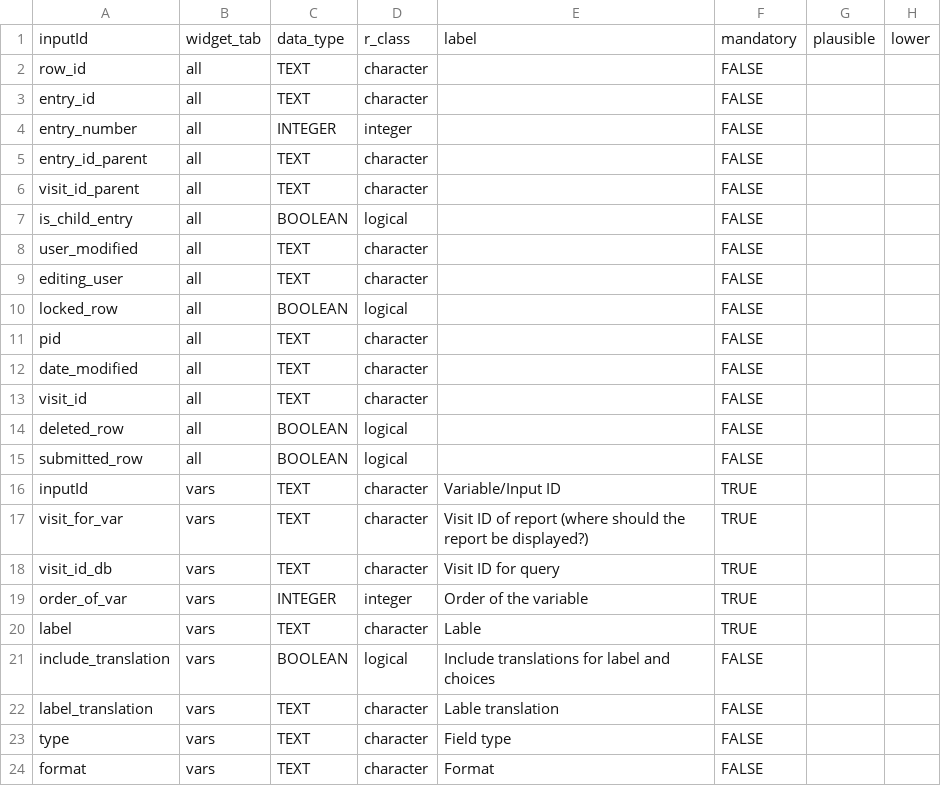
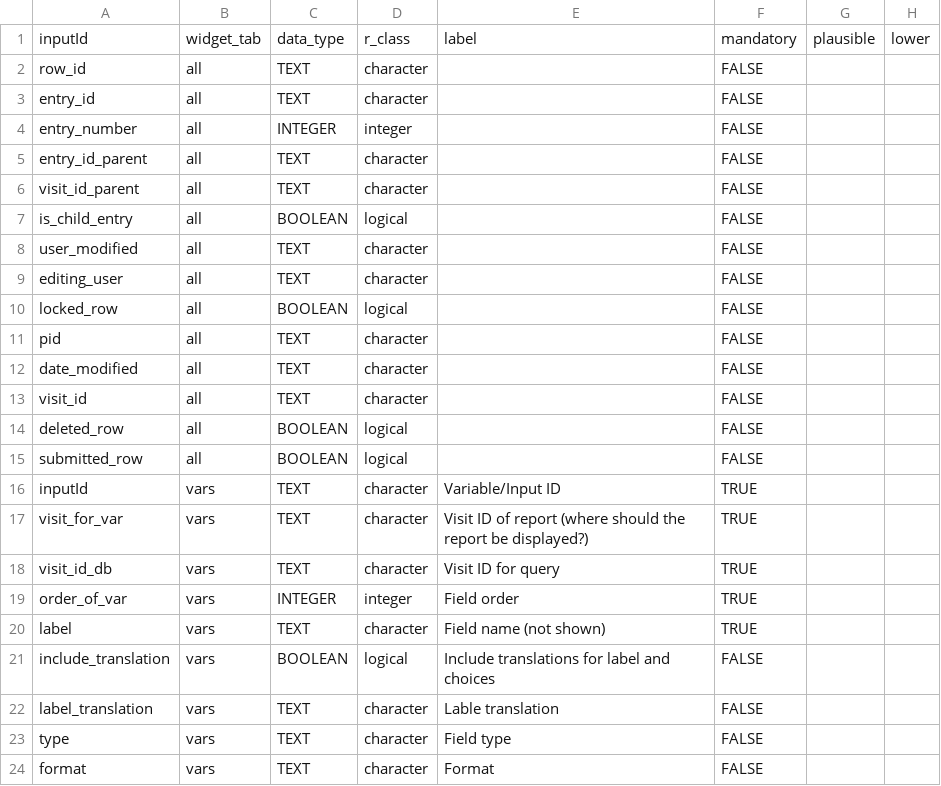
Before and after one commit to hcstubbe/lcarsc, a CSV file: widgets/widgets_report_editor.csv, drawn as a sheet; only a part is shown; the diff names each change by its address in the sheet, - before the commit and + after, or states it on an @@ line.

```diff
--- a/widgets/widgets_report_editor.csv
+++ b/widgets/widgets_report_editor.csv
-E19: Order of the variable
+E19: Field order
-E20: Lable
+E20: Field name (not shown)
```
Also changed, not shown: 1 other file.
